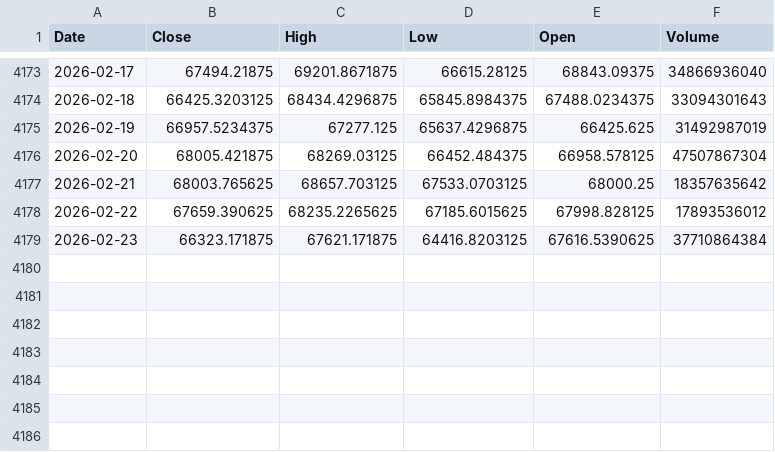
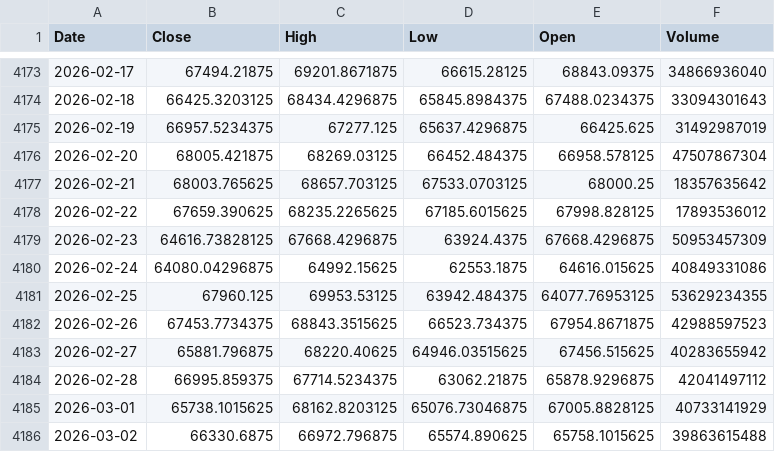
Before and after one commit to kittycapital/btc-200wma, a CSV file: data/BTC_USD.csv, drawn as a sheet; only a part is shown, gaps mark what is left out.

```diff
--- a/data/BTC_USD.csv
+++ b/data/BTC_USD.csv
@@ -4178,2 +4178,9 @@ Date,Close,High,Low,Open,Volume
 2026-02-22,67659.390625,68235.2265625,67185.6015625,67998.828125,17893536012
-2026-02-23,66323.171875,67621.171875,64416.8203125,67616.5390625,37710864384
+2026-02-23,64616.73828125,67668.4296875,63924.4375,67668.4296875,50953457309
+2026-02-24,64080.04296875,64992.15625,62553.1875,64616.015625,40849331086
+2026-02-25,67960.125,69953.53125,63942.484375,64077.76953125,53629234355
+2026-02-26,67453.7734375,68843.3515625,66523.734375,67954.8671875,42988597523
+2026-02-27,65881.796875,68220.40625,64946.03515625,67456.515625,40283655942
+2026-02-28,66995.859375,67714.5234375,63062.21875,65878.9296875,42041497112
+2026-03-01,65738.1015625,68162.8203125,65076.73046875,67005.8828125,40733141929
+2026-03-02,66330.6875,66972.796875,65574.890625,65758.1015625,39863615488
```
Also changed, not shown: 1 other file.
